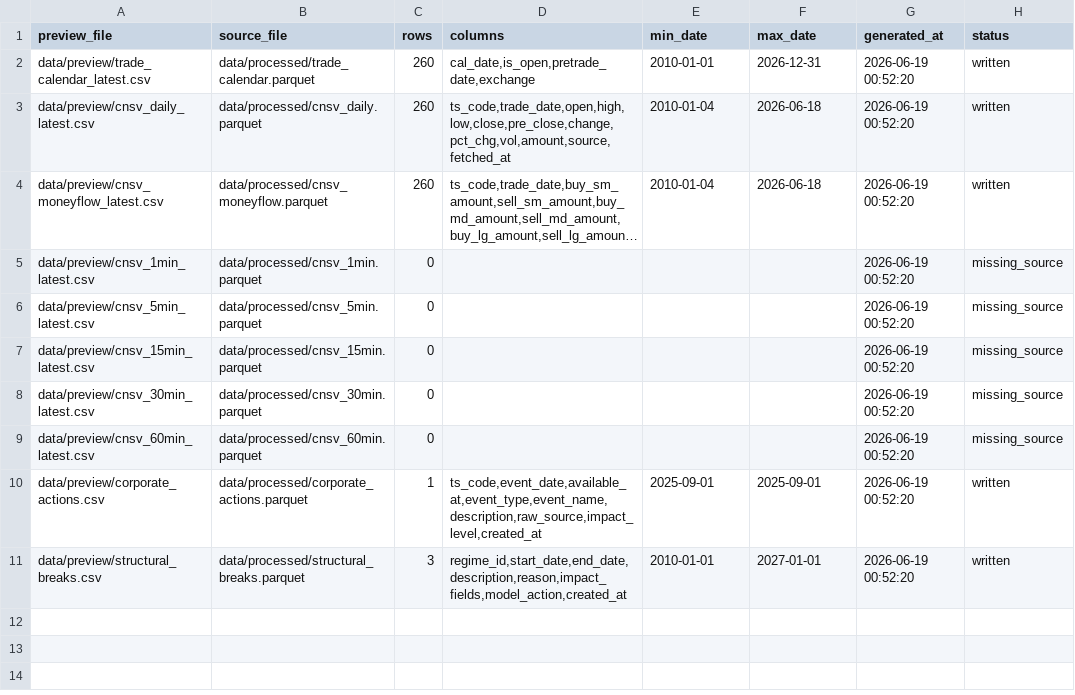
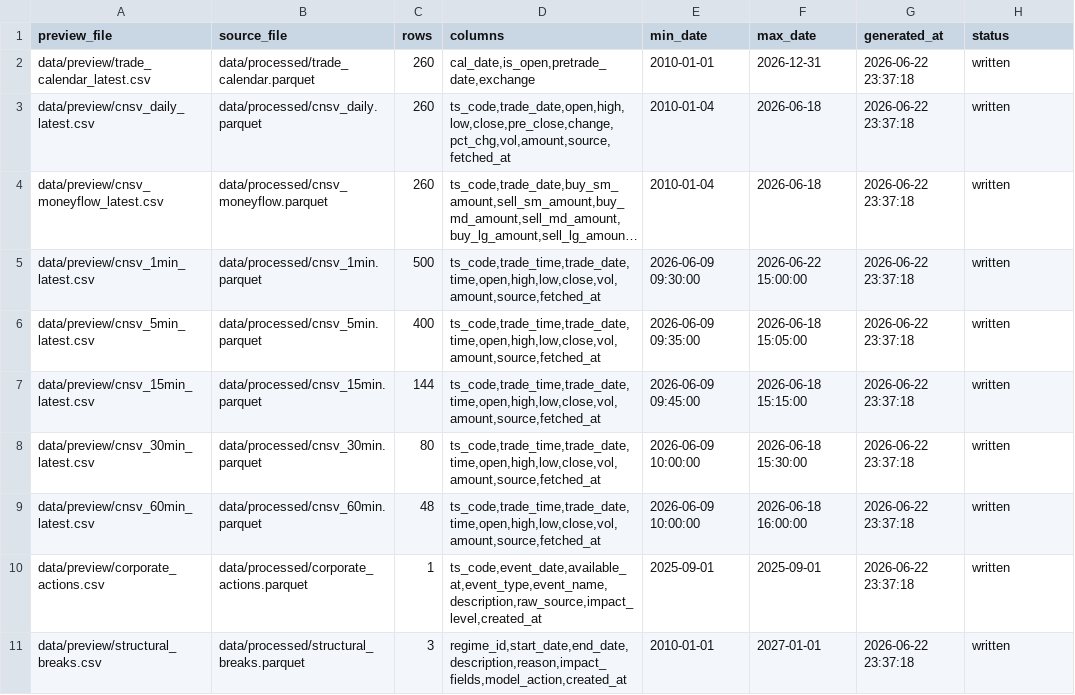
Before and after one commit to njedu2023-prog/CNSVdata, a CSV file: data/preview/preview_manifest.csv, drawn as a sheet; long unchanged cells end in …; the diff names each change by its address in the sheet, - before the commit and + after, or states it on an @@ line.

```diff
--- a/data/preview/preview_manifest.csv
+++ b/data/preview/preview_manifest.csv
-G2:G11 (generated_at): 2026-06-19 00:52:20
+G2:G11 (generated_at): 2026-06-22 23:37:18
-C5 (rows): 0
+C5 (rows): 500
-D5:D9 (columns): (empty)
+D5:D9 (columns): ts_code,trade_time,trade_date,time,open,high,low,close,vol,amount,source,fetched_at
-E5 (min_date): (empty)
+E5 (min_date): 2026-06-09 09:30:00
-F5 (max_date): (empty)
+F5 (max_date): 2026-06-22 15:00:00
-H5:H9 (status): missing_source
+H5:H9 (status): written
-C6 (rows): 0
+C6 (rows): 400
-E6 (min_date): (empty)
+E6 (min_date): 2026-06-09 09:35:00
-F6 (max_date): (empty)
+F6 (max_date): 2026-06-18 15:05:00
-C7 (rows): 0
+C7 (rows): 144
-E7 (min_date): (empty)
+E7 (min_date): 2026-06-09 09:45:00
-F7 (max_date): (empty)
+F7 (max_date): 2026-06-18 15:15:00
-C8 (rows): 0
+C8 (rows): 80
-E8:E9 (min_date): (empty)
+E8:E9 (min_date): 2026-06-09 10:00:00
-F8 (max_date): (empty)
+F8 (max_date): 2026-06-18 15:30:00
-C9 (rows): 0
+C9 (rows): 48
-F9 (max_date): (empty)
+F9 (max_date): 2026-06-18 16:00:00
```
Also changed, not shown: data/preview/cnsv_15min_latest.csv, data/preview/cnsv_1min_latest.csv, 9 other files.
